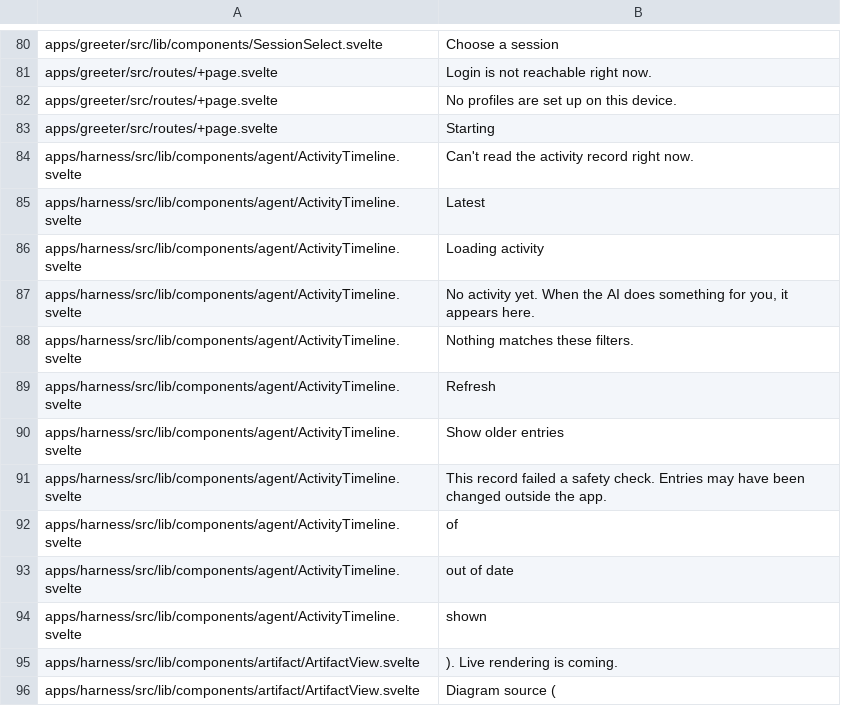
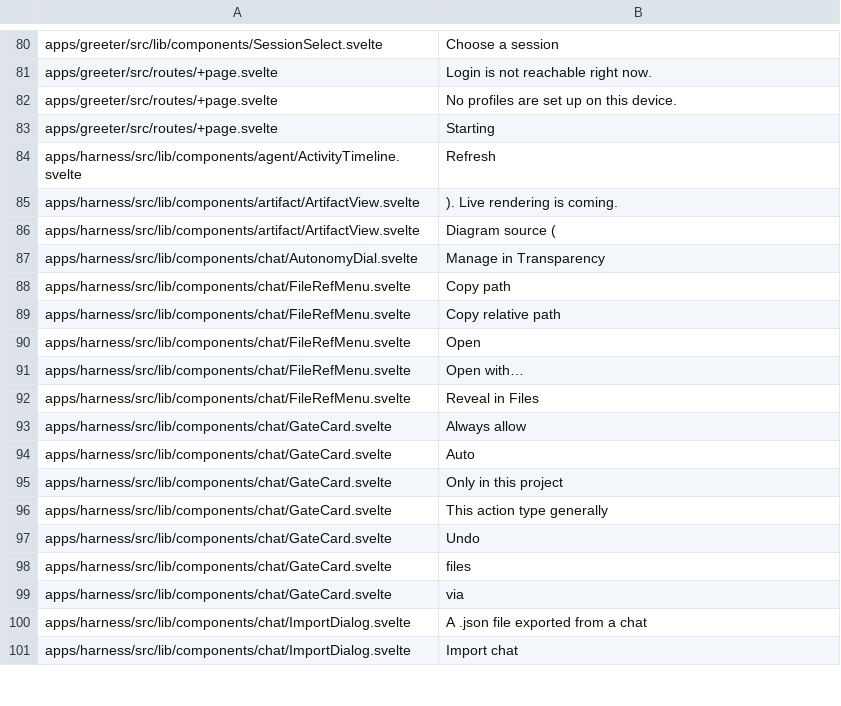
Before and after one commit to arlenos/arlen, a TSV file: dev/i18n-baseline.tsv, drawn as a sheet; only a part is shown, gaps mark what is left out; the shorter side is filled out with more unchanged rows; the diff names each change by its address in the sheet, - before the commit and + after, or states it on an @@ line.

Commit message:
i18n: prune the activity entries

```diff
--- a/dev/i18n-baseline.tsv
+++ b/dev/i18n-baseline.tsv
-row 84: apps/harness/src/lib/components/agent/ActivityTimeline.svelte | Can't read the activity record right now.
-row 85: apps/harness/src/lib/components/agent/ActivityTimeline.svelte | Latest
-row 86: apps/harness/src/lib/components/agent/ActivityTimeline.svelte | Loading activity
-row 87: apps/harness/src/lib/components/agent/ActivityTimeline.svelte | No activity yet. When the AI does something for you, it appears here.
-row 88: apps/harness/src/lib/components/agent/ActivityTimeline.svelte | Nothing matches these filters.
-row 90: apps/harness/src/lib/components/agent/ActivityTimeline.svelte | Show older entries
-row 91: apps/harness/src/lib/components/agent/ActivityTimeline.svelte | This record failed a safety check. Entries may have been changed outside the app.
-row 92: apps/harness/src/lib/components/agent/ActivityTimeline.svelte | of
-row 93: apps/harness/src/lib/components/agent/ActivityTimeline.svelte | out of date
-row 94: apps/harness/src/lib/components/agent/ActivityTimeline.svelte | shown
```
